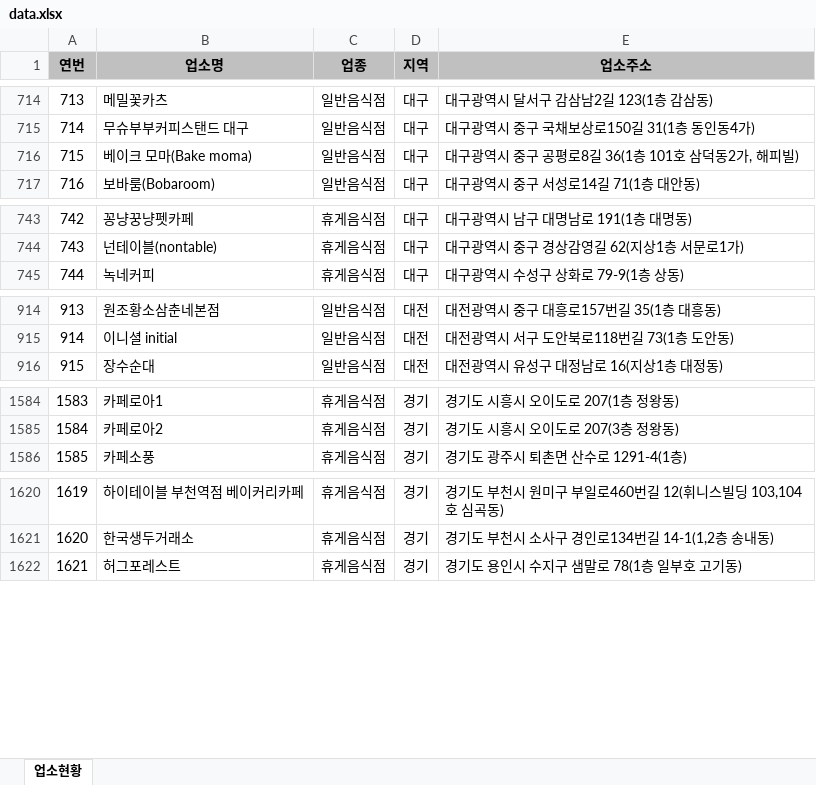
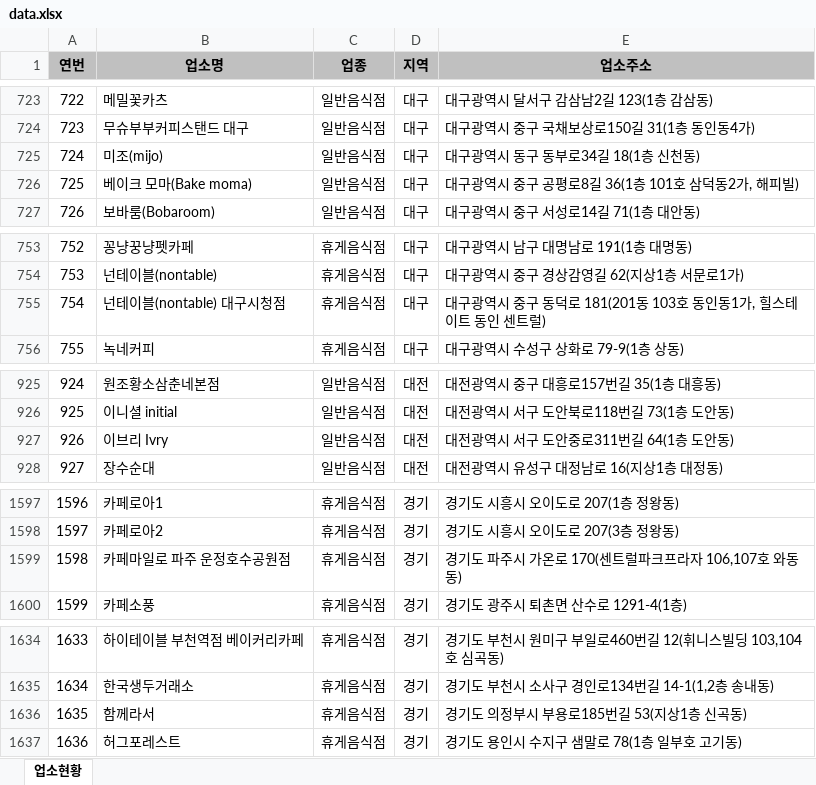
Before and after one commit to mumuabba/mumu_search, an Excel workbook: data.xlsx, sheet 업소현황, drawn as a sheet; only a part is shown, gaps mark what is left out; values as stored, in another font and other column widths than the file's, no borders; the diff covers the shown part only; the diff names each change by its address in the sheet, - before the commit and + after, or states it on an @@ line.

```diff
--- a/data.xlsx (sheet 업소현황)
+++ b/data.xlsx (sheet 업소현황)
@@ column A (연번) renumbered from row 63 down @@
+row 725: 724 | 미조(mijo) | 일반음식점 | 대구 | 대구광역시 동구 동부로34길 18(1층 신천동)
+row 755: 754 | 넌테이블(nontable) 대구시청점 | 휴게음식점 | 대구 | 대구광역시 중구 동덕로 181(201동 103호 동인동1가, 힐스테이트 동인 센트럴)
+row 927: 926 | 이브리 Ivry | 일반음식점 | 대전 | 대전광역시 서구 도안중로311번길 64(1층 도안동)
+row 1599: 1598 | 카페마일로 파주 운정호수공원점 | 휴게음식점 | 경기 | 경기도 파주시 가온로 170(센트럴파크프라자 106,107호 와동동)
+row 1636: 1635 | 함께라서 | 휴게음식점 | 경기 | 경기도 의정부시 부용로185번길 53(지상1층 신곡동)
```
Also changed, not shown: 11 added rows, 2 moved rows and 2 edited cells elsewhere in this sheet, 2 other files.
